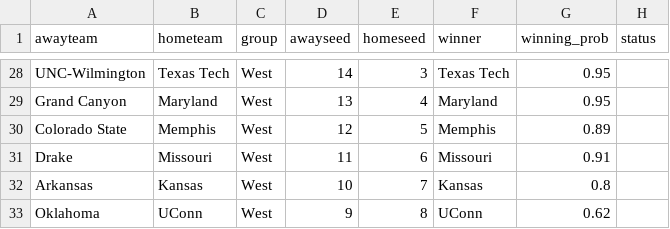
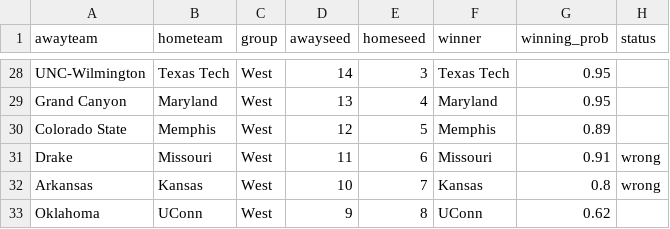
Before and after one commit to jameskemper/jkemper, a CSV file: wreckem_model/Bracket_2025/round1.csv, drawn as a sheet; only a part is shown, gaps mark what is left out; the diff covers the shown part only.

```diff
--- a/wreckem_model/Bracket_2025/round1.csv
+++ b/wreckem_model/Bracket_2025/round1.csv
@@ -30,4 +30,4 @@ Grand Canyon,Maryland,West,13,4,Maryland,0.95,
 Colorado State,Memphis,West,12,5,Memphis,0.89,
-Drake,Missouri,West,11,6,Missouri,0.91,
-Arkansas,Kansas,West,10,7,Kansas,0.8,
+Drake,Missouri,West,11,6,Missouri,0.91,wrong
+Arkansas,Kansas,West,10,7,Kansas,0.8,wrong
 Oklahoma,UConn,West,9,8,UConn,0.62,
```
Also changed, not shown: 10 edited cells elsewhere in this file.
